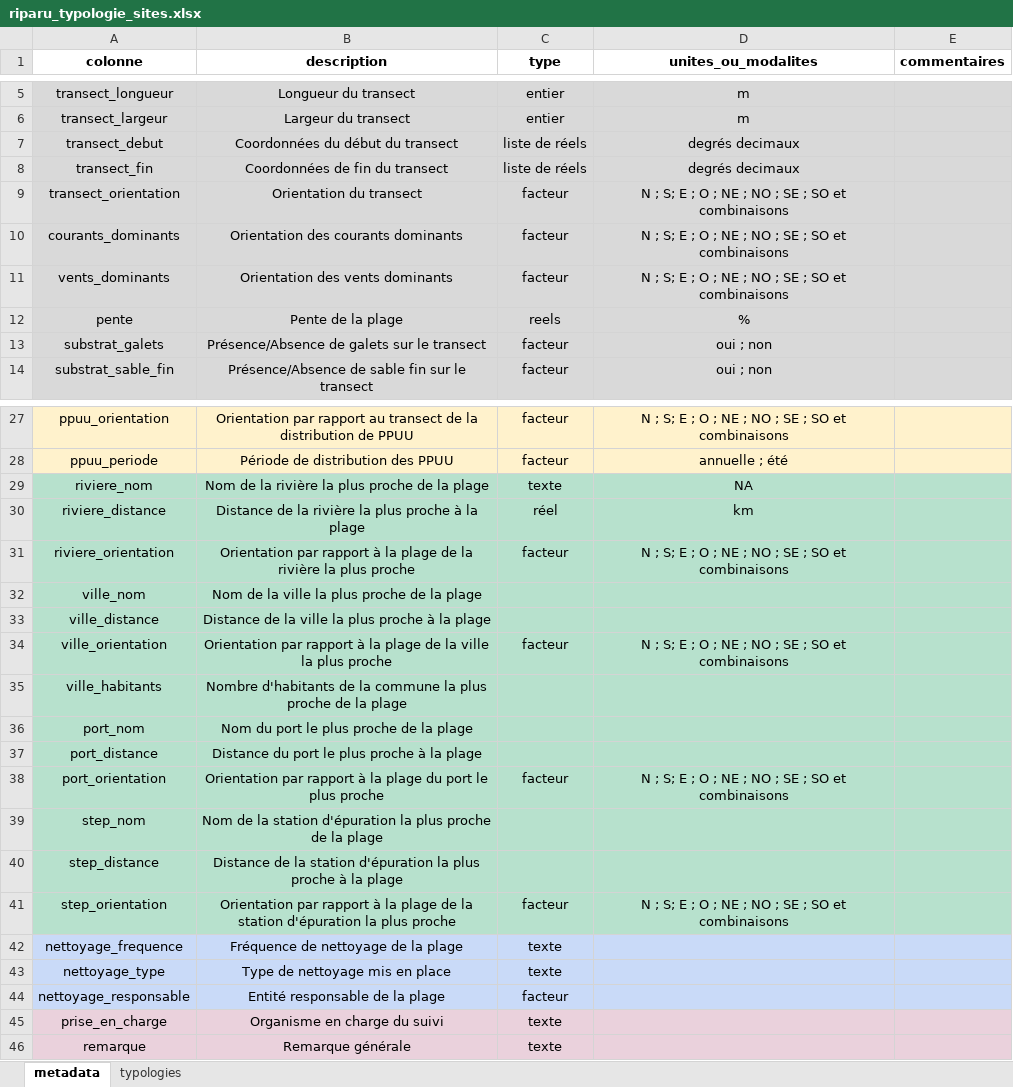
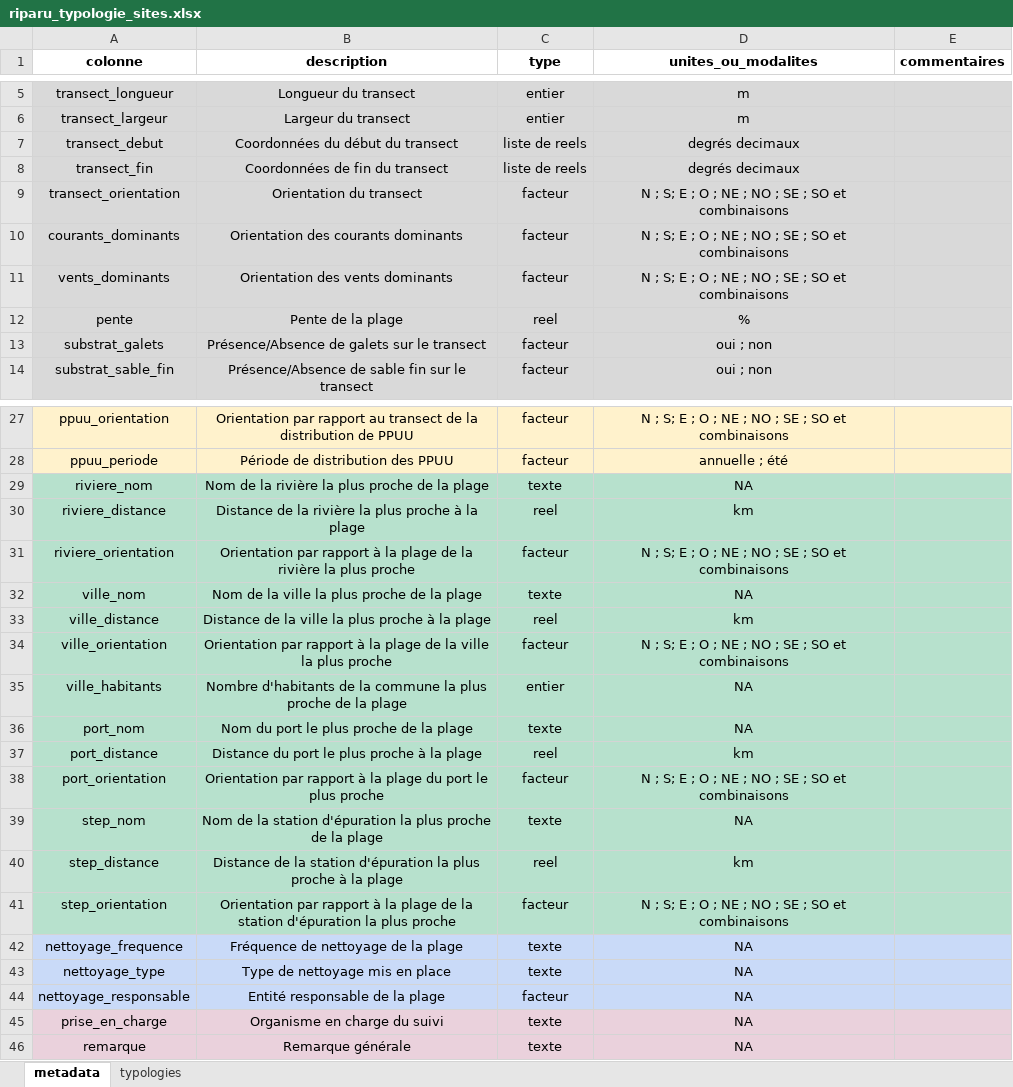
Before and after one commit to STARESO/riparuR, an Excel workbook: data/raw/riparu_typologie_sites.xlsx, sheet metadata, drawn as a sheet; only a part is shown, gaps mark what is left out; values as stored, in another font and other column widths than the file's, no borders; the diff names each change by its address in the sheet, - before the commit and + after, or states it on an @@ line.

Commit message:
metadata completion previously not saved

```diff
--- a/data/raw/riparu_typologie_sites.xlsx (sheet metadata)
+++ b/data/raw/riparu_typologie_sites.xlsx (sheet metadata)
-C7:C8 (type): liste de réels
+C7:C8 (type): liste de reels
-C12 (type): reels
+C12 (type): reel
-C30 (type): réel
+C30 (type): reel
-C32 (type): (empty)
+C32 (type): texte
-D32 (unites_ou_modalites): (empty)
+D32 (unites_ou_modalites): NA
-C33 (type): (empty)
+C33 (type): reel
-D33 (unites_ou_modalites): (empty)
+D33 (unites_ou_modalites): km
-C35 (type): (empty)
+C35 (type): entier
-D35:D36 (unites_ou_modalites): (empty)
+D35:D36 (unites_ou_modalites): NA
-C36 (type): (empty)
+C36 (type): texte
-C37 (type): (empty)
+C37 (type): reel
-D37 (unites_ou_modalites): (empty)
+D37 (unites_ou_modalites): km
-C39 (type): (empty)
+C39 (type): texte
-D39 (unites_ou_modalites): (empty)
+D39 (unites_ou_modalites): NA
-C40 (type): (empty)
+C40 (type): reel
-D40 (unites_ou_modalites): (empty)
+D40 (unites_ou_modalites): km
-D42:D46 (unites_ou_modalites): (empty)
+D42:D46 (unites_ou_modalites): NA
```
